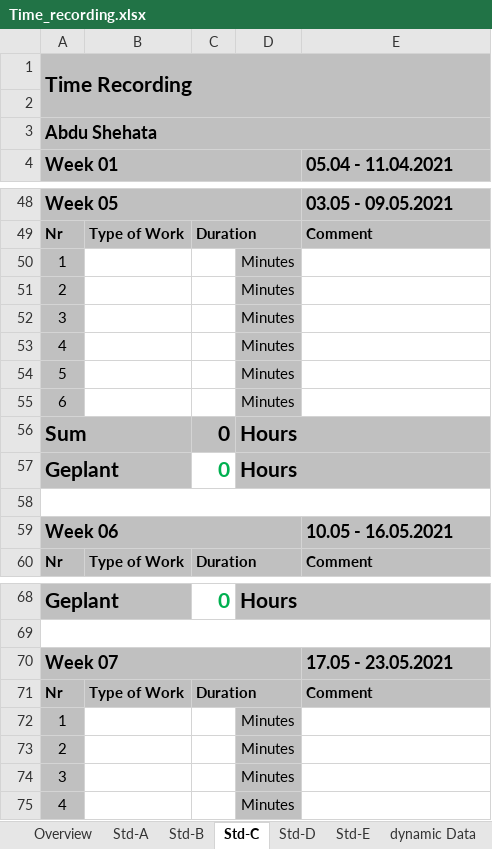
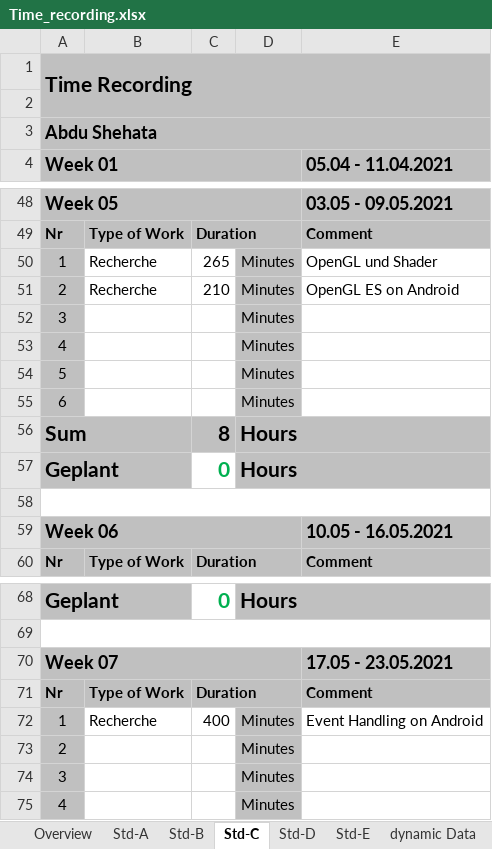
Before and after one commit to abdo643-HULK/Raytracing-on-Android-Sem2, an Excel workbook: Documentation/ProjectDocumentation/Time_recording.xlsx, sheet Std-C, drawn as a sheet; only a part is shown, gaps mark what is left out; values as stored, in another font and other column widths than the file's, no borders; the diff covers the shown part only; the diff names each change by its address in the sheet, - before the commit and + after, or states it on an @@ line.

```diff
--- a/Documentation/ProjectDocumentation/Time_recording.xlsx (sheet Std-C)
+++ b/Documentation/ProjectDocumentation/Time_recording.xlsx (sheet Std-C)
-B50:B51: (empty)
+B50:B51: Recherche
-C50: (empty)
+C50: 265
-E50 (05.04 - 11.04.2021): (empty)
+E50 (05.04 - 11.04.2021): OpenGL und Shader
-C51: (empty)
+C51: 210
-E51 (05.04 - 11.04.2021): (empty)
+E51 (05.04 - 11.04.2021): OpenGL ES on Android
-C56: 0
+C56: 8
-B72: (empty)
+B72: Recherche
-C72: (empty)
+C72: 400
-E72 (05.04 - 11.04.2021): (empty)
+E72 (05.04 - 11.04.2021): Event Handling on Android
```
Also changed, not shown: 1 added row, 1 removed row and 18 edited cells elsewhere in this sheet, sheet Overview.
